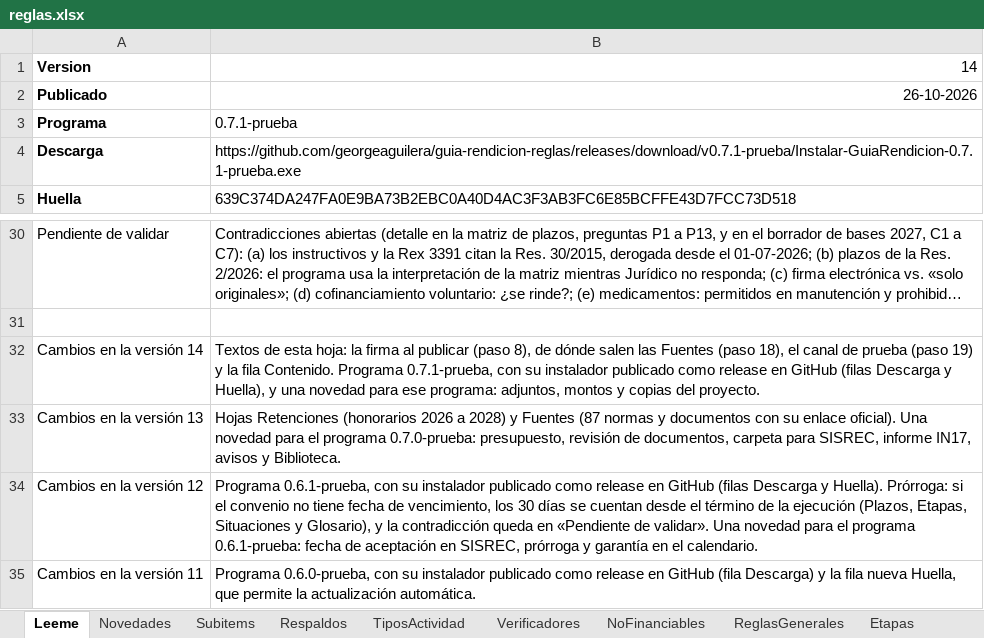
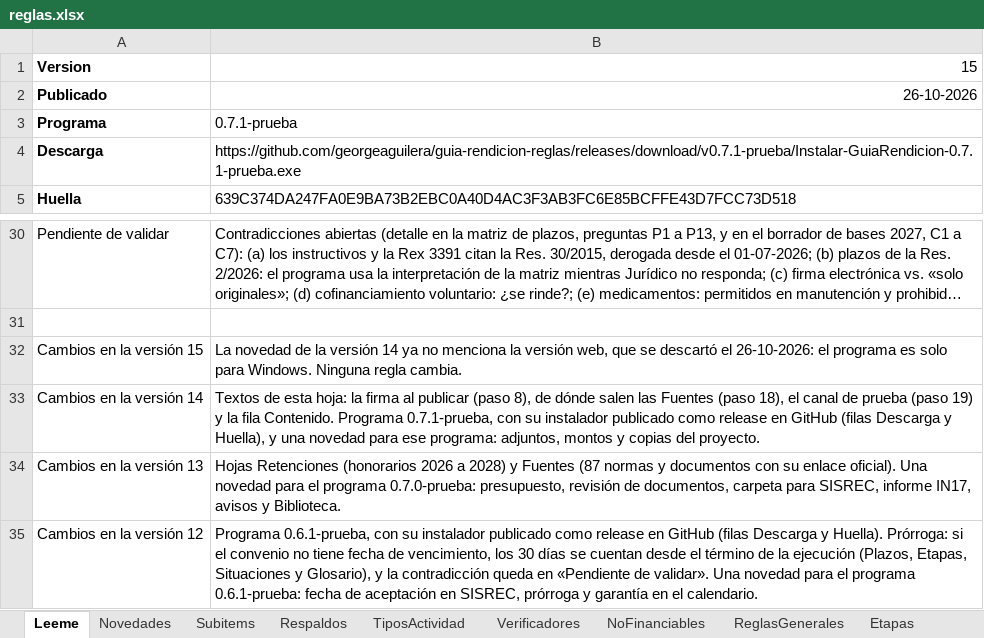
Before and after one commit to georgeaguilera/guia-rendicion-reglas, an Excel workbook: reglas.xlsx, sheet Leeme, drawn as a sheet; only a part is shown, gaps mark what is left out; the shorter side is filled out with more unchanged rows; long unchanged cells end in …; values as stored, in another font and other column widths than the file's, no borders; the diff names each change by its address in the sheet, - before the commit and + after, or states it on an @@ line.

```diff
--- a/reglas.xlsx (sheet Leeme)
+++ b/reglas.xlsx (sheet Leeme)
-B1: 14
+B1: 15
+row 32: Cambios en la versión 15 | La novedad de la versión 14 ya no menciona la versión web, que se descartó el 26-10-2026: el programa es solo para Windows. Ninguna regla cambia.
```
Also changed, not shown: sheet Novedades, 1 other file.
